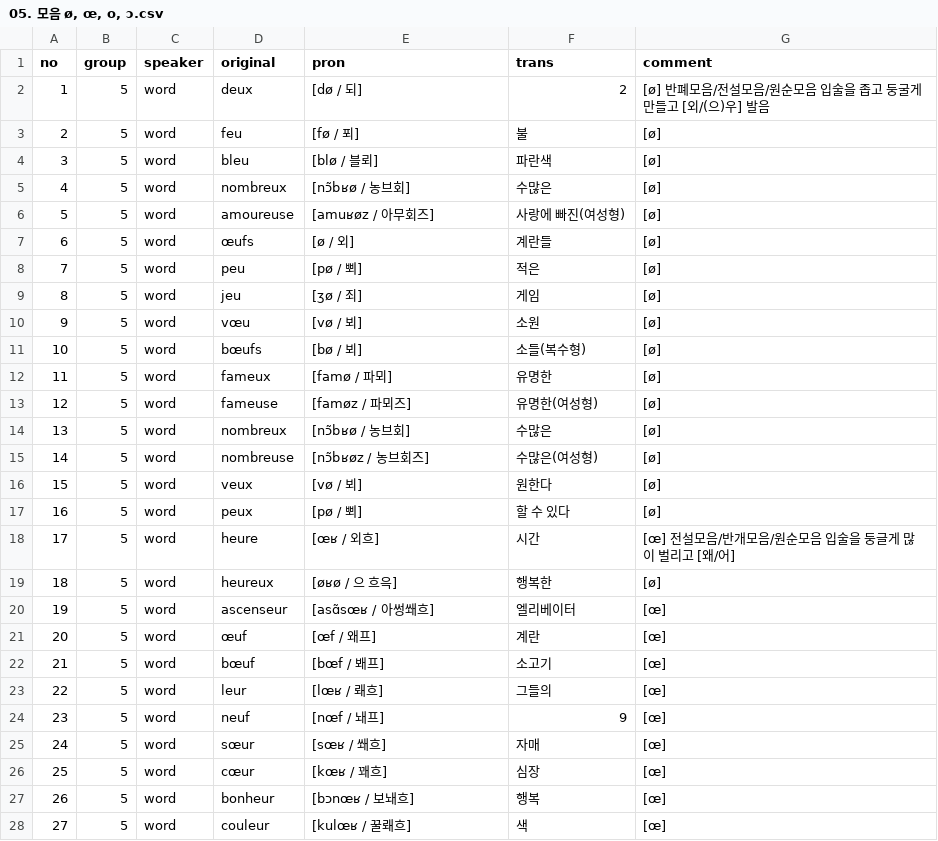
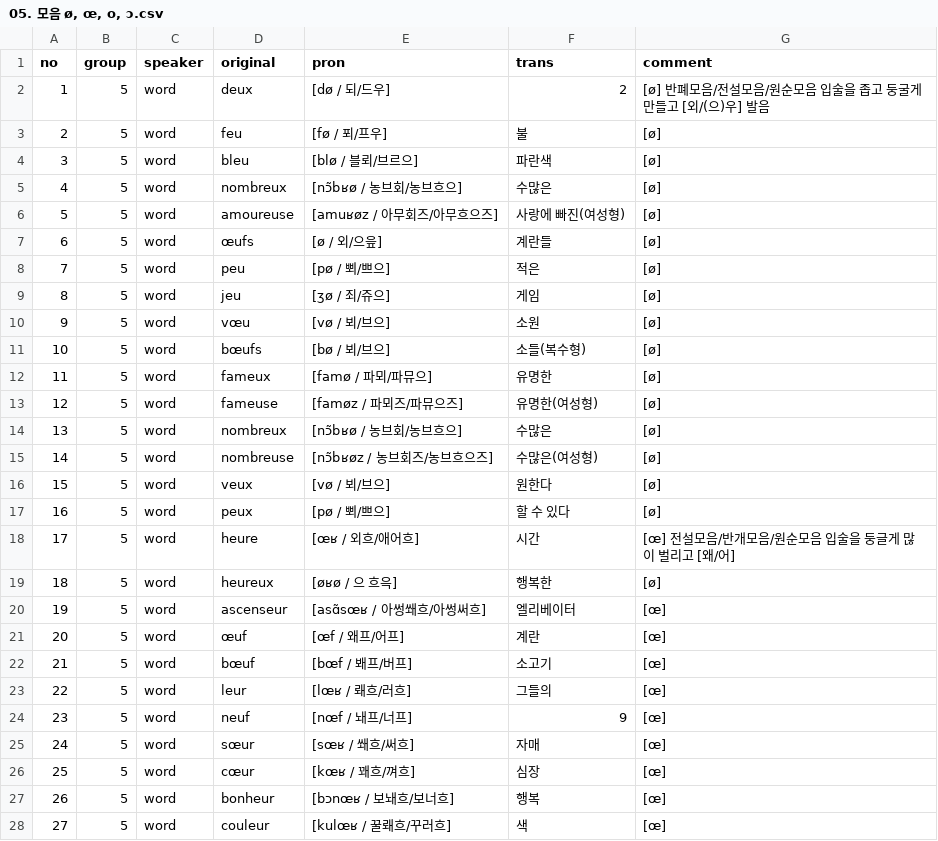
Before and after one commit to moonIsMyFriend/lang.github.io, a CSV file: src/fr/kn/pron/05. 모음 ø, œ, o, ɔ.csv, drawn as a sheet; only a part is shown; the diff covers the shown part only.

Commit message:
발음

```diff
--- a/src/fr/kn/pron/05. 모음 ø, œ, o, ɔ.csv
+++ b/src/fr/kn/pron/05. 모음 ø, œ, o, ɔ.csv
@@ -1,28 +1,28 @@
 no,group,speaker,original,pron,trans,comment
-1,5,word,deux,[dø / 되],2,[ø] 반폐모음/전설모음/원순모음 입술을 좁고 둥굴게 만들고 [외/(으)우] 발음
-2,5,word,feu,[fø / 푀],불,[ø]
-3,5,word,bleu,[blø / 블뢰],파란색,[ø]
-4,5,word,nombreux,[nɔ̃bʁø / 농브회],수많은,[ø]
-5,5,word,amoureuse,[amuʁøz / 아무회즈],사랑에 빠진(여성형),[ø]
-6,5,word,œufs,[ø / 외],계란들,[ø]
-7,5,word,peu,[pø / 뾔],적은,[ø]
-8,5,word,jeu,[ʒø / 죄],게임,[ø]
-9,5,word,vœu,[vø / 뵈],소원,[ø]
-10,5,word,bœufs,[bø / 뵈],소들(복수형),[ø]
-11,5,word,fameux,[famø / 파뫼],유명한,[ø]
-12,5,word,fameuse,[famøz / 파뫼즈],유명한(여성형),[ø]
-13,5,word,nombreux,[nɔ̃bʁø / 농브회],수많은,[ø]
-14,5,word,nombreuse,[nɔ̃bʁøz / 농브회즈],수많은(여성형),[ø]
-15,5,word,veux,[vø / 뵈],원한다,[ø]
-16,5,word,peux,[pø / 뾔],할 수 있다,[ø]
-17,5,word,heure,[œʁ / 외흐],시간,[œ] 전설모음/반개모음/원순모음 입술을 둥글게 많이 벌리고 [왜/어]
+1,5,word,deux,[dø / 되/드우],2,[ø] 반폐모음/전설모음/원순모음 입술을 좁고 둥굴게 만들고 [외/(으)우] 발음
+2,5,word,feu,[fø / 푀/프우],불,[ø]
+3,5,word,bleu,[blø / 블뢰/브르으],파란색,[ø]
+4,5,word,nombreux,[nɔ̃bʁø / 농브회/농브흐으],수많은,[ø]
+5,5,word,amoureuse,[amuʁøz / 아무회즈/아무흐으즈],사랑에 빠진(여성형),[ø]
+6,5,word,œufs,[ø / 외/으읖],계란들,[ø]
+7,5,word,peu,[pø / 뾔/쁘으],적은,[ø]
+8,5,word,jeu,[ʒø / 죄/쥬으],게임,[ø]
+9,5,word,vœu,[vø / 뵈/브으],소원,[ø]
+10,5,word,bœufs,[bø / 뵈/브으],소들(복수형),[ø]
+11,5,word,fameux,[famø / 파뫼/파뮤으],유명한,[ø]
+12,5,word,fameuse,[famøz / 파뫼즈/파뮤으즈],유명한(여성형),[ø]
+13,5,word,nombreux,[nɔ̃bʁø / 농브회/농브흐으],수많은,[ø]
+14,5,word,nombreuse,[nɔ̃bʁøz / 농브회즈/농브흐으즈],수많은(여성형),[ø]
+15,5,word,veux,[vø / 뵈/브으],원한다,[ø]
+16,5,word,peux,[pø / 뾔/쁘으],할 수 있다,[ø]
+17,5,word,heure,[œʁ / 외흐/애어흐],시간,[œ] 전설모음/반개모음/원순모음 입술을 둥글게 많이 벌리고 [왜/어]
 18,5,word,heureux,[øʁø / 으 흐윽],행복한,[ø]
-19,5,word,ascenseur,[asɑ̃sœʁ / 아썽쐐흐],엘리베이터,[œ]
-20,5,word,œuf,[œf / 왜프],계란,[œ]
-21,5,word,bœuf,[bœf / 봬프],소고기,[œ]
-22,5,word,leur,[lœʁ / 뢔흐],그들의,[œ]
-23,5,word,neuf,[nœf / 놰프],9,[œ]
-24,5,word,sœur,[sœʁ / 쐐흐],자매,[œ]
-25,5,word,cœur,[kœʁ / 꽤흐],심장,[œ]
-26,5,word,bonheur,[bɔnœʁ / 보놰흐],행복,[œ]
-27,5,word,couleur,[kulœʁ / 꿀뢔흐],색,[œ]
+19,5,word,ascenseur,[asɑ̃sœʁ / 아썽쐐흐/아썽써흐],엘리베이터,[œ]
+20,5,word,œuf,[œf / 왜프/어프],계란,[œ]
+21,5,word,bœuf,[bœf / 봬프/버프],소고기,[œ]
+22,5,word,leur,[lœʁ / 뢔흐/러흐],그들의,[œ]
+23,5,word,neuf,[nœf / 놰프/너프],9,[œ]
+24,5,word,sœur,[sœʁ / 쐐흐/써흐],자매,[œ]
+25,5,word,cœur,[kœʁ / 꽤흐/껴흐],심장,[œ]
+26,5,word,bonheur,[bɔnœʁ / 보놰흐/보너흐],행복,[œ]
+27,5,word,couleur,[kulœʁ / 꿀뢔흐/꾸러흐],색,[œ]
```
Also changed, not shown: 7 edited cells elsewhere in this file.
